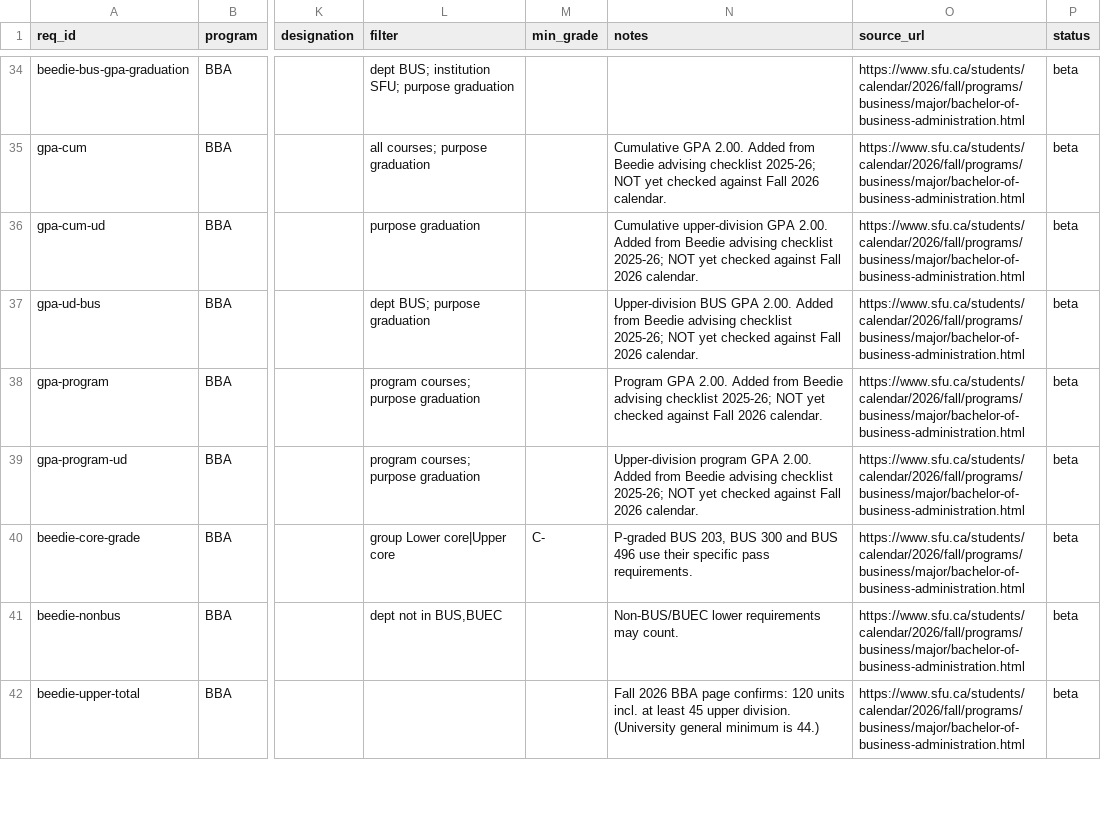
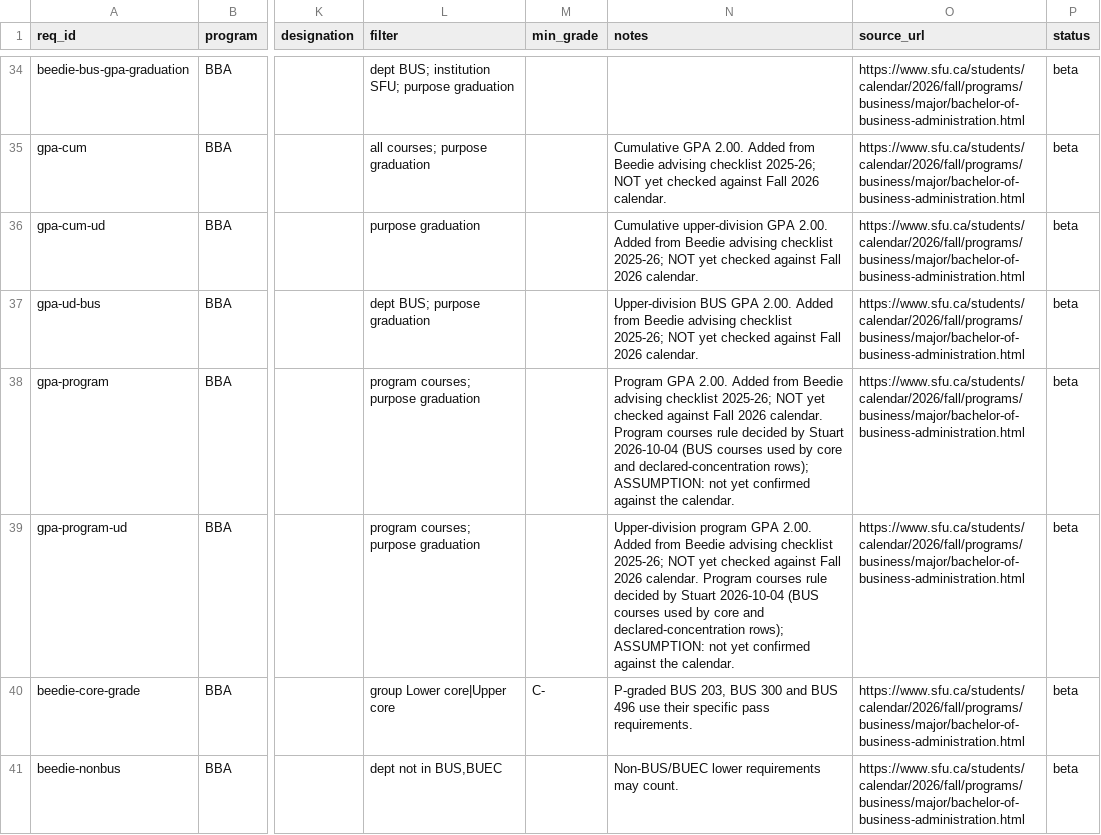
Before and after one commit to swishpaul23/myadvisor, a CSV file: data/sheets/requirements.csv, drawn as a sheet; only a part is shown, gaps mark what is left out; the shorter side is filled out with more unchanged rows; the diff names each change by its address in the sheet, - before the commit and + after, or states it on an @@ line.

```diff
--- a/data/sheets/requirements.csv
+++ b/data/sheets/requirements.csv
-N38 (notes): …2026 calendar.
+N38 (notes): …2026 calendar. Program courses rule decided by Stuart 2026-10-04 (BUS courses used by core and declared-concentration rows); ASSUMPTION: not yet confirmed against the calendar.
-N39 (notes): …2026 calendar.
+N39 (notes): …2026 calendar. Program courses rule decided by Stuart 2026-10-04 (BUS courses used by core and declared-concentration rows); ASSUMPTION: not yet confirmed against the calendar.
```
Also changed, not shown: 36 other files.
